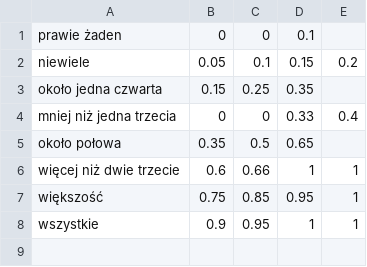
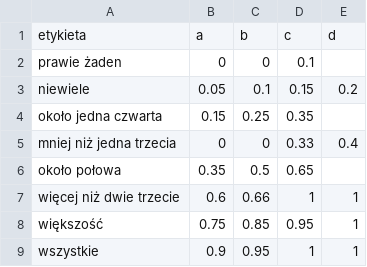
Before and after one commit to Piotrekqwe/KSR_zad2, a CSV file: src/main/resources/labels_default_values/relative.csv, drawn as a sheet; the diff names each change by its address in the sheet, - before the commit and + after, or states it on an @@ line.

```diff
--- a/src/main/resources/labels_default_values/relative.csv
+++ b/src/main/resources/labels_default_values/relative.csv
+row 1: etykieta | a | b | c | d
```
Also changed, not shown: src/main/resources/labels_default_values/tank_weight.csv, 13 other files.
